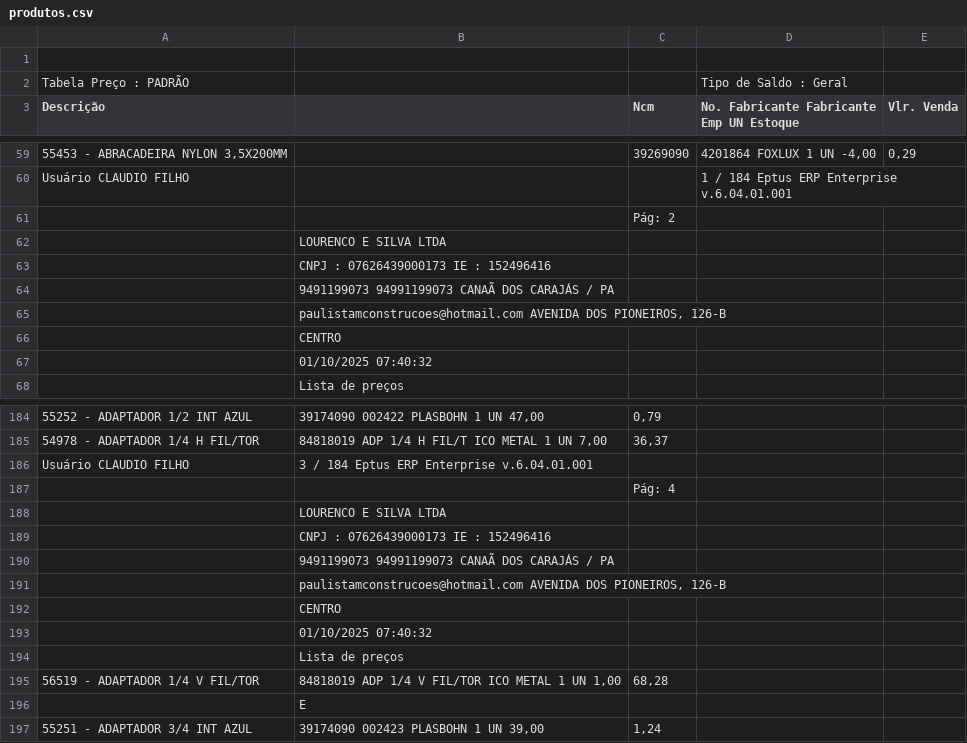
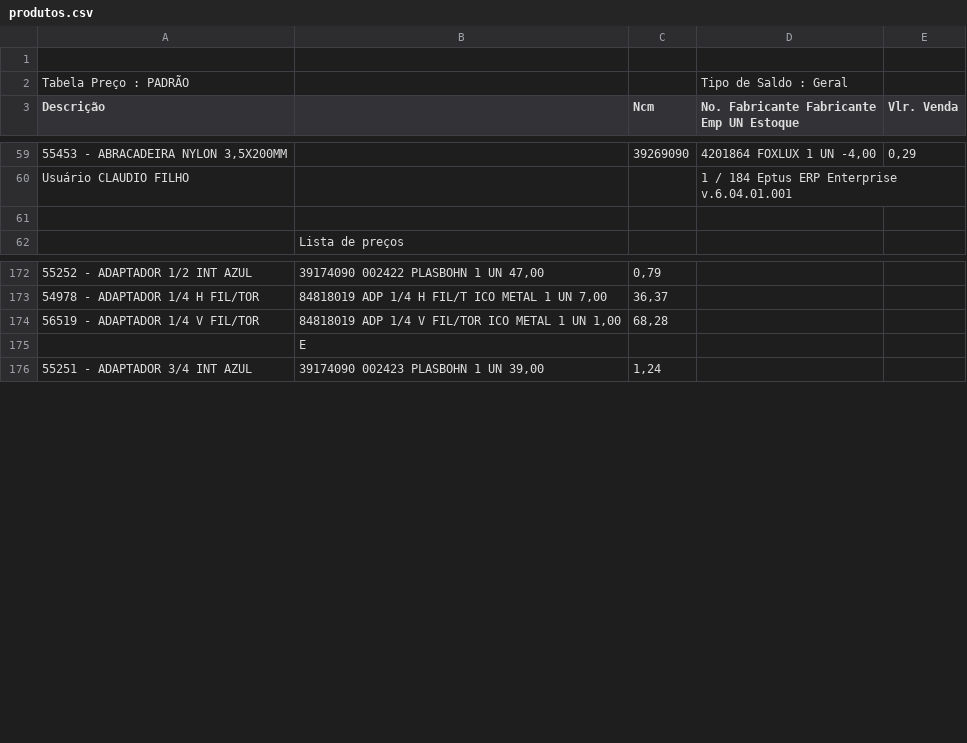
Before and after one commit to saboracaiteria/VENDAS, a CSV file: produtos.csv, drawn as a sheet; only a part is shown, gaps mark what is left out; the diff covers the shown part only; the diff names each change by its address in the sheet, - before the commit and + after, or states it on an @@ line.

Commit message:
Update produtos.csv

```diff
--- a/produtos.csv
+++ b/produtos.csv
-C61 (Ncm): Pág: 2
+C61 (Ncm): (empty)
-row 62:  | LOURENCO E SILVA LTDA
-row 63:  | CNPJ : 07626439000173 IE : 152496416
-row 64:  | 9491199073 94991199073 CANAÃ DOS CARAJÁS / PA
-row 65:  | paulistamconstrucoes@hotmail.com AVENIDA DOS PIONEIROS, 126-B
-row 66:  | CENTRO
-row 67:  | 01/10/2025 07:40:32
-row 186: Usuário CLAUDIO FILHO | 3 / 184 Eptus ERP Enterprise v.6.04.01.001
-row 187:  |  | Pág: 4
-row 188:  | LOURENCO E SILVA LTDA
-row 189:  | CNPJ : 07626439000173 IE : 152496416
-row 190:  | 9491199073 94991199073 CANAÃ DOS CARAJÁS / PA
-row 191:  | paulistamconstrucoes@hotmail.com AVENIDA DOS PIONEIROS, 126-B
-row 192:  | CENTRO
-row 193:  | 01/10/2025 07:40:32
-row 194:  | Lista de preços
```
Also changed, not shown: 6 removed rows and 1 edited cell elsewhere in this file.
